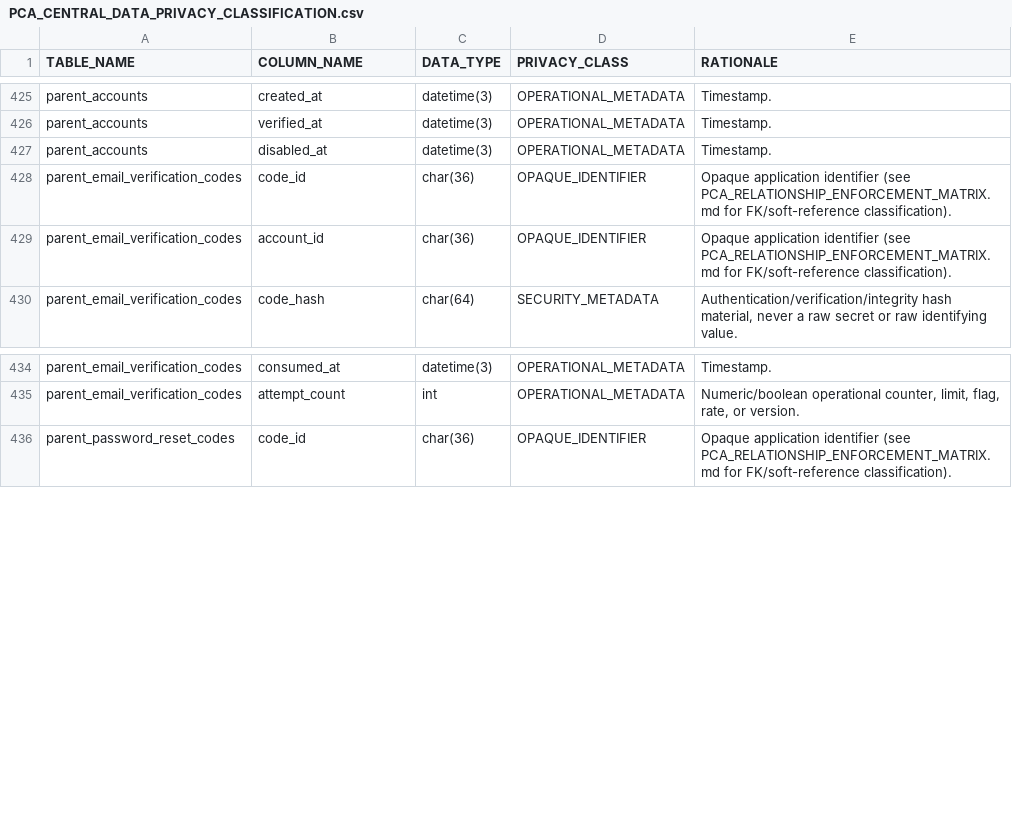
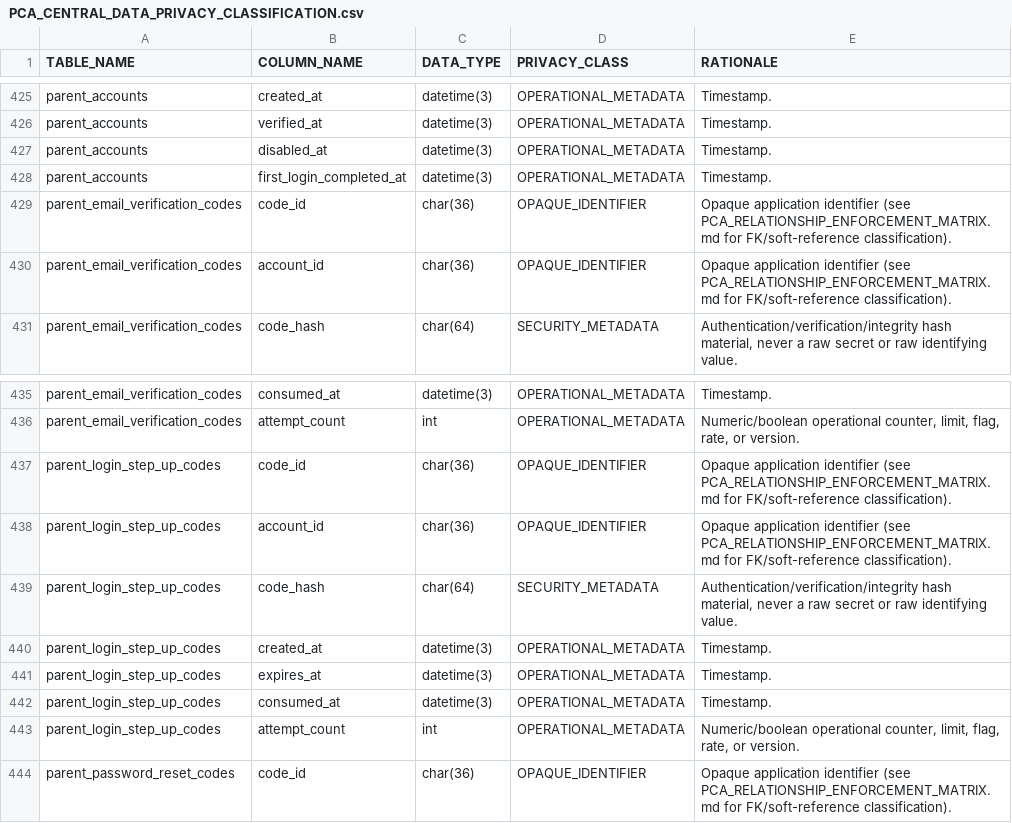
Before and after one commit to mosa-ali/PCA, a CSV file: docs/database/PCA_CENTRAL_DATA_PRIVACY_CLASSIFICATION.csv, drawn as a sheet; only a part is shown, gaps mark what is left out; the diff names each change by its address in the sheet, - before the commit and + after, or states it on an @@ line.

```diff
--- a/docs/database/PCA_CENTRAL_DATA_PRIVACY_CLASSIFICATION.csv
+++ b/docs/database/PCA_CENTRAL_DATA_PRIVACY_CLASSIFICATION.csv
+row 428: parent_accounts | first_login_completed_at | datetime(3) | OPERATIONAL_METADATA | Timestamp.
+row 437: parent_login_step_up_codes | code_id | char(36) | OPAQUE_IDENTIFIER | Opaque application identifier (see PCA_RELATIONSHIP_ENFORCEMENT_MATRIX.md for FK/soft-reference classification).
+row 438: parent_login_step_up_codes | account_id | char(36) | OPAQUE_IDENTIFIER | Opaque application identifier (see PCA_RELATIONSHIP_ENFORCEMENT_MATRIX.md for FK/soft-reference classification).
+row 439: parent_login_step_up_codes | code_hash | char(64) | SECURITY_METADATA | Authentication/verification/integrity hash material, never a raw secret or raw identifying value.
+row 440: parent_login_step_up_codes | created_at | datetime(3) | OPERATIONAL_METADATA | Timestamp.
+row 441: parent_login_step_up_codes | expires_at | datetime(3) | OPERATIONAL_METADATA | Timestamp.
+row 442: parent_login_step_up_codes | consumed_at | datetime(3) | OPERATIONAL_METADATA | Timestamp.
+row 443: parent_login_step_up_codes | attempt_count | int | OPERATIONAL_METADATA | Numeric/boolean operational counter, limit, flag, rate, or version.
```
Also changed, not shown: 21 other files.
